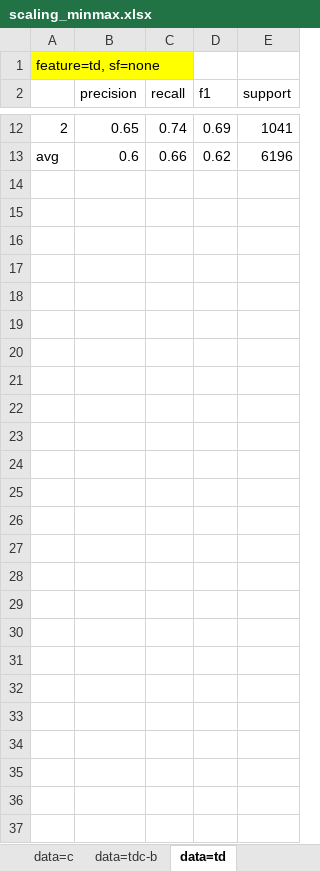
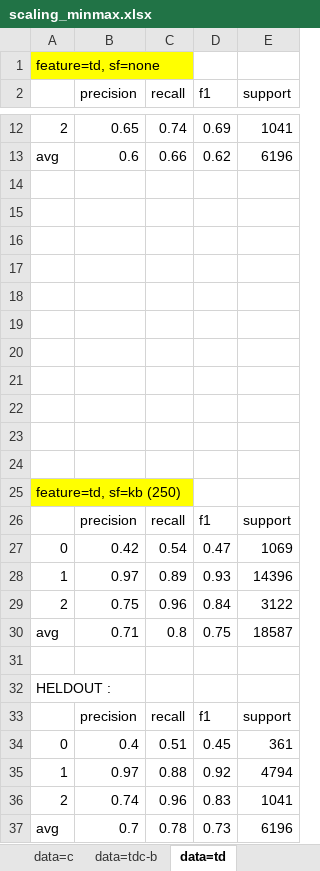
Before and after one commit to ziqizhang/chase, an Excel workbook: output/analysis/dataset=c or tdc-b, testing scaling or not/scaling_minmax.xlsx, sheet data=td, drawn as a sheet; only a part is shown, gaps mark what is left out; values as stored, in another font and other column widths than the file's, no borders; the diff names each change by its address in the sheet, - before the commit and + after, or states it on an @@ line.

```diff
--- a/output/analysis/dataset=c or tdc-b, testing scaling or not/scaling_minmax.xlsx (sheet data=td)
+++ b/output/analysis/dataset=c or tdc-b, testing scaling or not/scaling_minmax.xlsx (sheet data=td)
+row 14: (empty)
+row 15: (empty)
+row 16: (empty)
+row 17: (empty)
+row 18: (empty)
+row 19: (empty)
+row 20: (empty)
+row 21: (empty)
+row 22: (empty)
+row 23: (empty)
+row 24: (empty)
+row 25: feature=td, sf=kb (250)
+row 26:  | precision | recall | f1 | support
+row 27: 0 | 0.42 | 0.54 | 0.47 | 1069
+row 28: 1 | 0.97 | 0.89 | 0.93 | 14396
+row 29: 2 | 0.75 | 0.96 | 0.84 | 3122
+row 30: avg | 0.71 | 0.8 | 0.75 | 18587
+row 31: (empty)
+row 32: HELDOUT :
+row 33:  | precision | recall | f1 | support
+row 34: 0 | 0.4 | 0.51 | 0.45 | 361
+row 35: 1 | 0.97 | 0.88 | 0.92 | 4794
+row 36: 2 | 0.74 | 0.96 | 0.83 | 1041
+row 37: avg | 0.7 | 0.78 | 0.73 | 6196
```
Also changed, not shown: sheet data=tdc-b, 7 other files.
